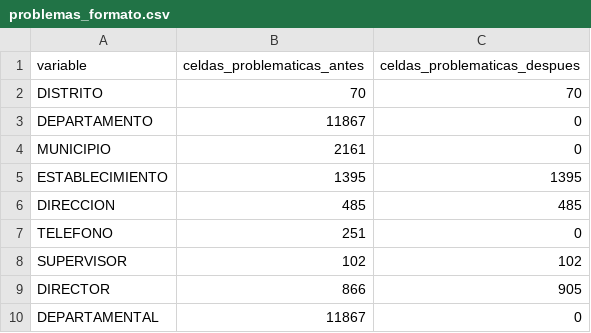
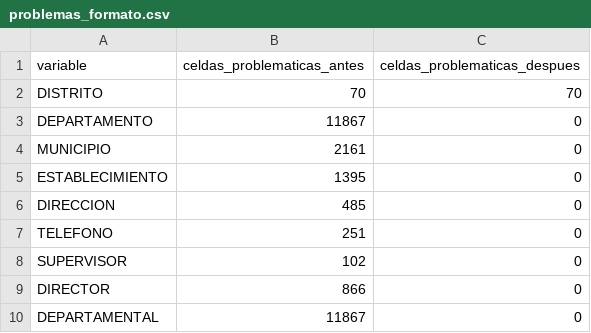
Before and after one commit to Vann06/Proyecto-1-Data-Science, a CSV file: reports/calidad/problemas_formato.csv, drawn as a sheet.

```diff
--- a/reports/calidad/problemas_formato.csv
+++ b/reports/calidad/problemas_formato.csv
@@ -4,7 +4,7 @@ DEPARTAMENTO,11867,0
 MUNICIPIO,2161,0
-ESTABLECIMIENTO,1395,1395
-DIRECCION,485,485
+ESTABLECIMIENTO,1395,0
+DIRECCION,485,0
 TELEFONO,251,0
-SUPERVISOR,102,102
-DIRECTOR,866,905
+SUPERVISOR,102,0
+DIRECTOR,866,0
 DEPARTAMENTAL,11867,0
```
Also changed, not shown: reports/calidad/cambios_por_variable.csv, reports/calidad/faltantes_por_variable.csv, 3 other files.
